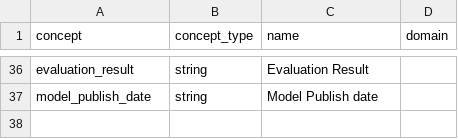
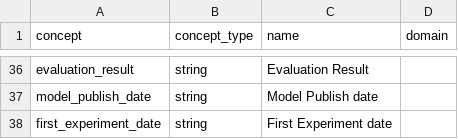
Before and after one commit to open-numbers/ddf--gapminder--ai_worldview_benchmark, a CSV file: ddf--concepts.csv, drawn as a sheet; only a part is shown, gaps mark what is left out.

```diff
--- a/ddf--concepts.csv
+++ b/ddf--concepts.csv
@@ -37 +37,2 @@ evaluation_result,string,Evaluation Result,
 model_publish_date,string,Model Publish date,
+first_experiment_date,string,First Experiment date,
```
Also changed, not shown: ddf--entities--model_configuration.csv, 1 other file.
